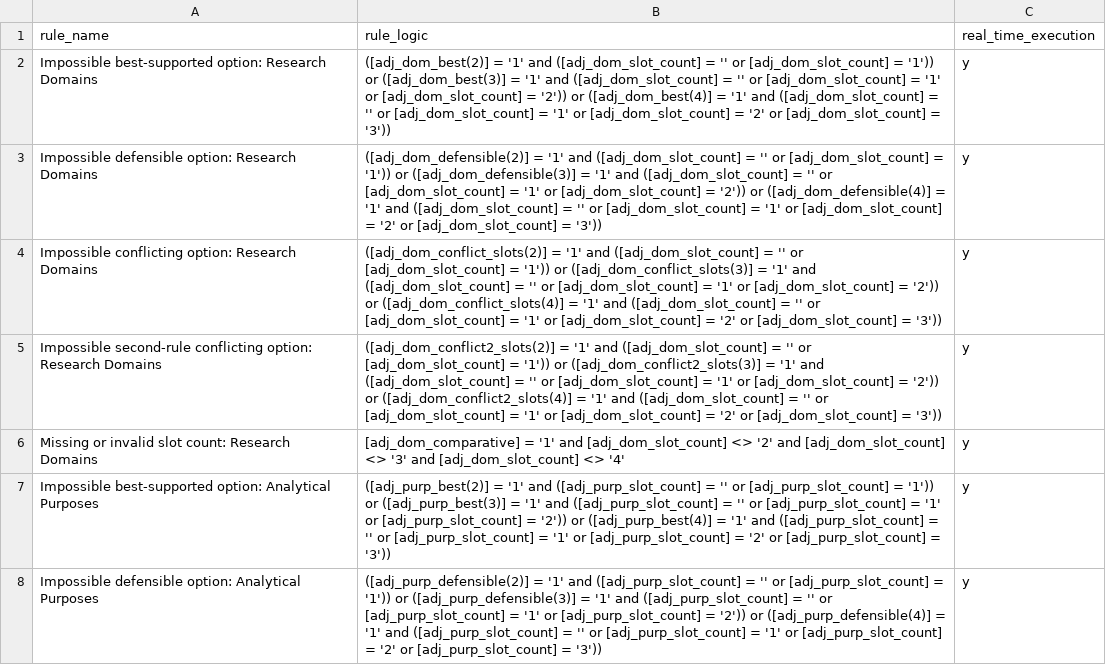
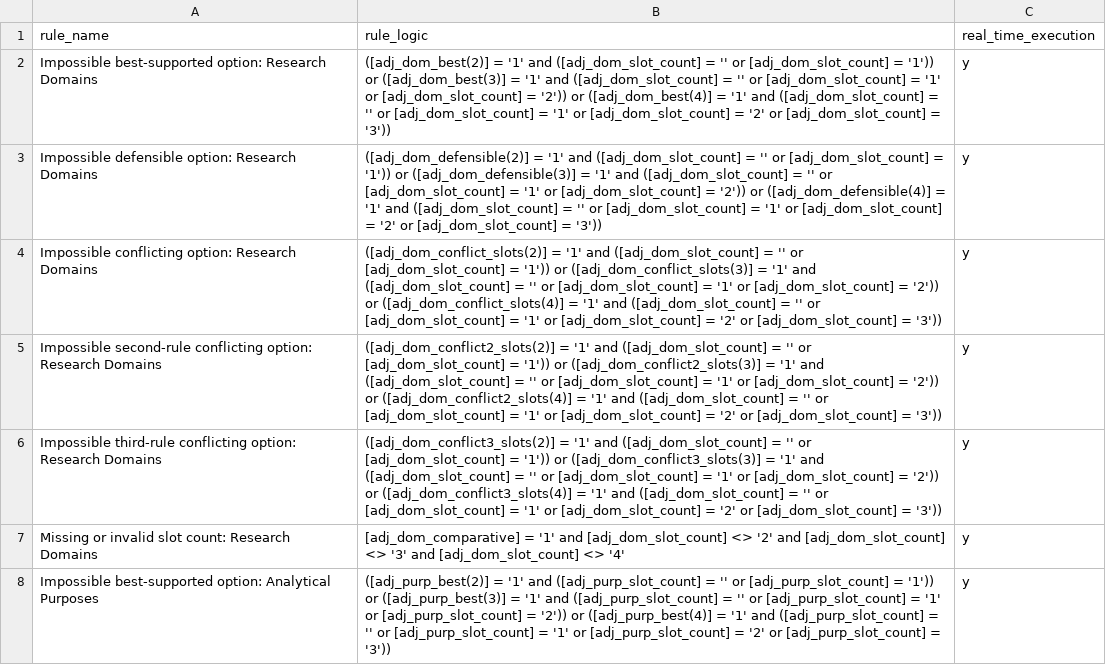
Before and after one commit to balintstewart77/ADR_DEA_project, a CSV file: preregistration/post_registration/adjudication/prototype/instruments/adjudication_data_quality_rules.csv, drawn as a sheet; only a part is shown; the shorter side is filled out with more unchanged rows; the diff covers the shown part only.

```diff
--- a/preregistration/post_registration/adjudication/prototype/instruments/adjudication_data_quality_rules.csv
+++ b/preregistration/post_registration/adjudication/prototype/instruments/adjudication_data_quality_rules.csv
@@ -5,2 +5,3 @@ Impossible conflicting option: Research Domains,([adj_dom_conflict_slots(2)] = '
 Impossible second-rule conflicting option: Research Domains,([adj_dom_conflict2_slots(2)] = '1' and ([adj_dom_slot_count] = '' or [adj_dom_slot_count] = '1')) or ([adj_dom_conflict2_slots(3)] = '1' and ([adj_dom_slot_count] = '' or [adj_dom_slot_count] = '1' or [adj_dom_slot_count] = '2')) or ([adj_dom_conflict2_slots(4)] = '1' and ([adj_dom_slot_count] = '' or [adj_dom_slot_count] = '1' or [adj_dom_slot_count] = '2' or [adj_dom_slot_count] = '3')),y
+Impossible third-rule conflicting option: Research Domains,([adj_dom_conflict3_slots(2)] = '1' and ([adj_dom_slot_count] = '' or [adj_dom_slot_count] = '1')) or ([adj_dom_conflict3_slots(3)] = '1' and ([adj_dom_slot_count] = '' or [adj_dom_slot_count] = '1' or [adj_dom_slot_count] = '2')) or ([adj_dom_conflict3_slots(4)] = '1' and ([adj_dom_slot_count] = '' or [adj_dom_slot_count] = '1' or [adj_dom_slot_count] = '2' or [adj_dom_slot_count] = '3')),y
 Missing or invalid slot count: Research Domains,[adj_dom_comparative] = '1' and [adj_dom_slot_count] <> '2' and [adj_dom_slot_count] <> '3' and [adj_dom_slot_count] <> '4',y
```
Also changed, not shown: 3 added rows elsewhere in this file, 3 other files.
